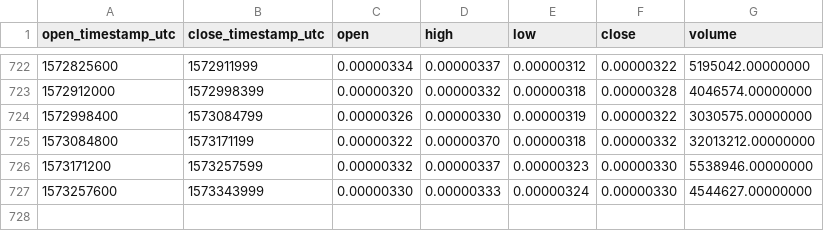
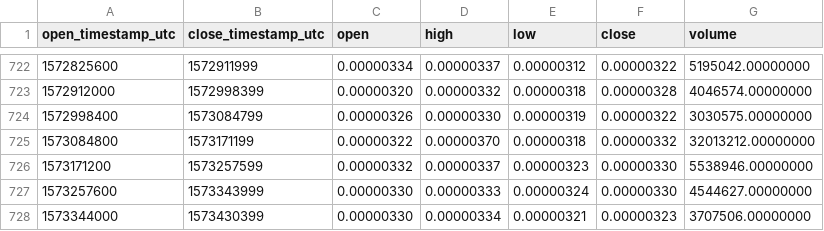
Before and after one commit to cryptobigbro/binance-BCPTBTC, a CSV file: binance-BCPTBTC-1d.csv, drawn as a sheet; only a part is shown, gaps mark what is left out.

Commit message:
Update OHLCV data.

```diff
--- a/binance-BCPTBTC-1d.csv
+++ b/binance-BCPTBTC-1d.csv
@@ -727 +727,2 @@ open_timestamp_utc,close_timestamp_utc,open,high,low,close,volume
 1573257600,1573343999,0.00000330,0.00000333,0.00000324,0.00000330,4544627.00000000
+1573344000,1573430399,0.00000330,0.00000334,0.00000321,0.00000323,3707506.00000000
```
Also changed, not shown: 1 other file.
